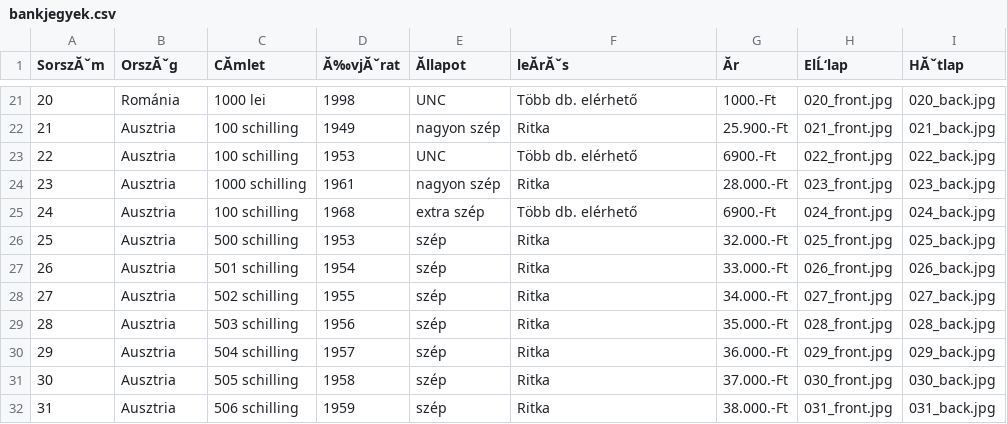
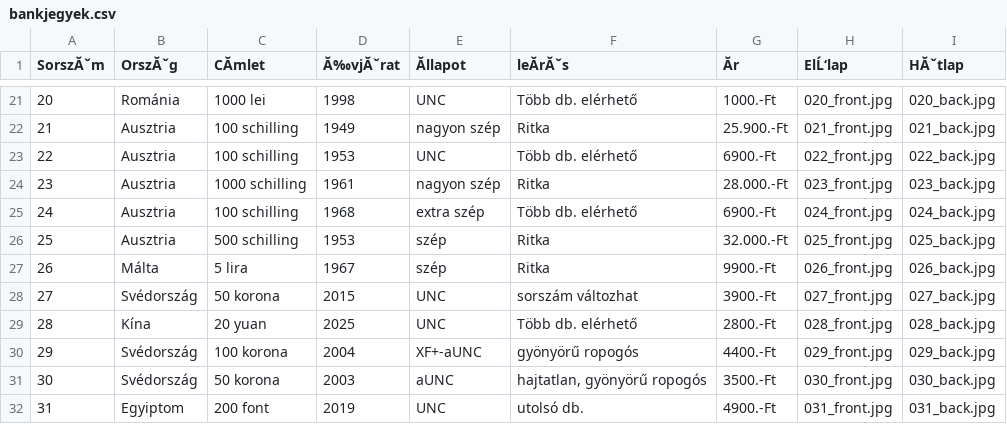
Before and after one commit to KRIPO381/Bankjegyek, a CSV file: bankjegyek.csv, drawn as a sheet; only a part is shown, gaps mark what is left out; the diff covers the shown part only; the diff names each change by its address in the sheet, - before the commit and + after, or states it on an @@ line.

Commit message:
Add files via upload

```diff
--- a/bankjegyek.csv
+++ b/bankjegyek.csv
-B27 (OrszĂˇg): Ausztria
+B27 (OrszĂˇg): Málta
-C27 (CĂmlet): 501 schilling
+C27 (CĂmlet): 5 lira
-D27 (Ă‰vjĂˇrat): 1954
+D27 (Ă‰vjĂˇrat): 1967
-G27 (Ăr): 33.000.-Ft
+G27 (Ăr): 9900.-Ft
-B28 (OrszĂˇg): Ausztria
+B28 (OrszĂˇg): Svédország
-C28 (CĂmlet): 502 schilling
+C28 (CĂmlet): 50 korona
-D28 (Ă‰vjĂˇrat): 1955
+D28 (Ă‰vjĂˇrat): 2015
-E28:E29 (Ăllapot): szép
+E28:E29 (Ăllapot): UNC
-F28 (leĂrĂˇs): Ritka
+F28 (leĂrĂˇs): sorszám változhat
-G28 (Ăr): 34.000.-Ft
+G28 (Ăr): 3900.-Ft
-B29 (OrszĂˇg): Ausztria
+B29 (OrszĂˇg): Kína
-C29 (CĂmlet): 503 schilling
+C29 (CĂmlet): 20 yuan
-D29 (Ă‰vjĂˇrat): 1956
+D29 (Ă‰vjĂˇrat): 2025
-F29 (leĂrĂˇs): Ritka
+F29 (leĂrĂˇs): Több db. elérhető
-G29 (Ăr): 35.000.-Ft
+G29 (Ăr): 2800.-Ft
-B30:B31 (OrszĂˇg): Ausztria
+B30:B31 (OrszĂˇg): Svédország
-C30 (CĂmlet): 504 schilling
+C30 (CĂmlet): 100 korona
-D30 (Ă‰vjĂˇrat): 1957
+D30 (Ă‰vjĂˇrat): 2004
-E30 (Ăllapot): szép
+E30 (Ăllapot): XF+-aUNC
-F30 (leĂrĂˇs): Ritka
+F30 (leĂrĂˇs): gyönyörű ropogós
-G30 (Ăr): 36.000.-Ft
+G30 (Ăr): 4400.-Ft
-C31 (CĂmlet): 505 schilling
+C31 (CĂmlet): 50 korona
-D31 (Ă‰vjĂˇrat): 1958
+D31 (Ă‰vjĂˇrat): 2003
-E31 (Ăllapot): szép
+E31 (Ăllapot): aUNC
-F31 (leĂrĂˇs): Ritka
+F31 (leĂrĂˇs): hajtatlan, gyönyörű ropogós
-G31 (Ăr): 37.000.-Ft
+G31 (Ăr): 3500.-Ft
-B32 (OrszĂˇg): Ausztria
+B32 (OrszĂˇg): Egyiptom
-C32 (CĂmlet): 506 schilling
+C32 (CĂmlet): 200 font
-D32 (Ă‰vjĂˇrat): 1959
+D32 (Ă‰vjĂˇrat): 2019
-E32 (Ăllapot): szép
+E32 (Ăllapot): UNC
-F32 (leĂrĂˇs): Ritka
+F32 (leĂrĂˇs): utolsó db.
-G32 (Ăr): 38.000.-Ft
+G32 (Ăr): 4900.-Ft
```
Also changed, not shown: 41 edited cells elsewhere in this file.
